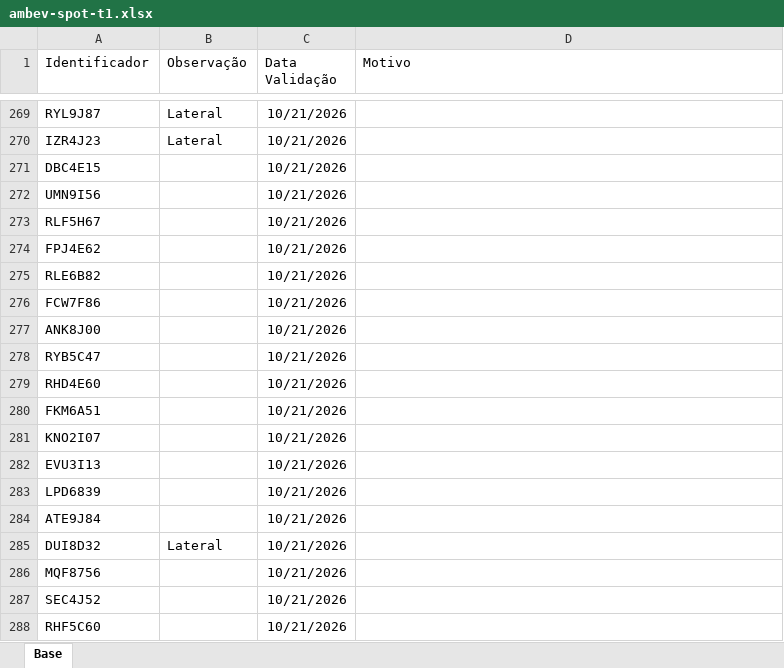
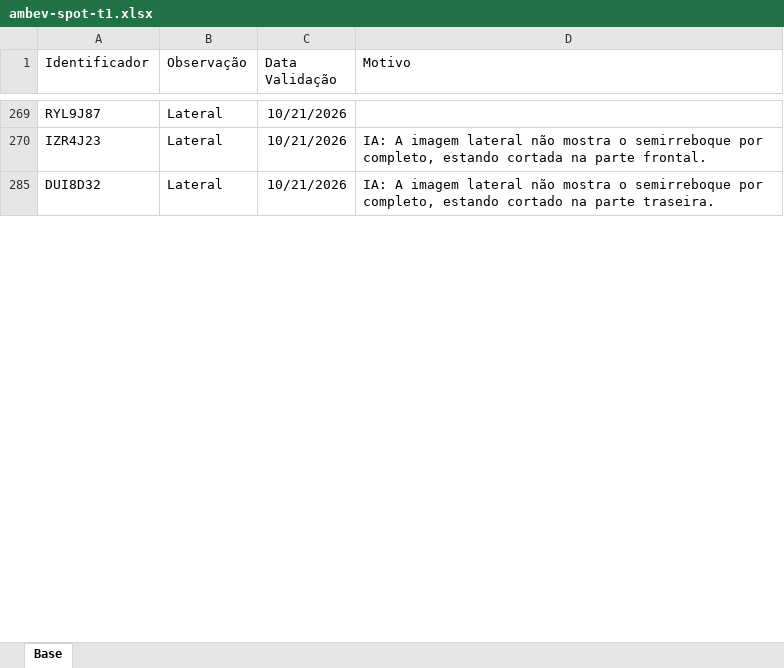
Before and after one commit to SegurancaAmbevDemarco/Analise-IA-Frota-Legal, an Excel workbook: dados/ambev-spot-t1.xlsx, sheet Base, drawn as a sheet; only a part is shown, gaps mark what is left out; values as stored, in another font and other column widths than the file's, no borders; removed rows and columns are numbered as before the commit, all else as after; the diff covers the shown part only; the diff names each change by its address in the sheet, - before the commit and + after, or states it on an @@ line.

```diff
--- a/dados/ambev-spot-t1.xlsx (sheet Base)
+++ b/dados/ambev-spot-t1.xlsx (sheet Base)
-D270 (Motivo): (empty)
+D270 (Motivo): IA: A imagem lateral não mostra o semirreboque por completo, estando cortada na parte frontal.
@@ row 271 hidden: DBC4E15 |  | 10/21/2026 @@
@@ row 272 hidden: UMN9I56 |  | 10/21/2026 @@
@@ row 273 hidden: RLF5H67 |  | 10/21/2026 @@
@@ row 274 hidden: FPJ4E62 |  | 10/21/2026 @@
@@ row 275 hidden: RLE6B82 |  | 10/21/2026 @@
@@ row 276 hidden: FCW7F86 |  | 10/21/2026 @@
@@ row 277 hidden: ANK8J00 |  | 10/21/2026 @@
@@ row 278 hidden: RYB5C47 |  | 10/21/2026 @@
@@ row 279 hidden: RHD4E60 |  | 10/21/2026 @@
@@ row 280 hidden: FKM6A51 |  | 10/21/2026 @@
@@ row 281 hidden: KNO2I07 |  | 10/21/2026 @@
@@ row 282 hidden: EVU3I13 |  | 10/21/2026 @@
@@ row 283 hidden: LPD6839 |  | 10/21/2026 @@
@@ row 284 hidden: ATE9J84 |  | 10/21/2026 @@
-D285 (Motivo): (empty)
+D285 (Motivo): IA: A imagem lateral não mostra o semirreboque por completo, estando cortado na parte traseira.
@@ row 286 hidden: MQF8756 |  | 10/21/2026 @@
@@ row 287 hidden: SEC4J52 |  | 10/21/2026 @@
@@ row 288 hidden: RHF5C60 |  | 10/21/2026 @@
```
Also changed, not shown: 15 added rows, 10 removed rows, 335 hidden or unhidden rows and 9 edited cells elsewhere in this sheet, hidden cells, dados/ambev-revenda.xlsx.
